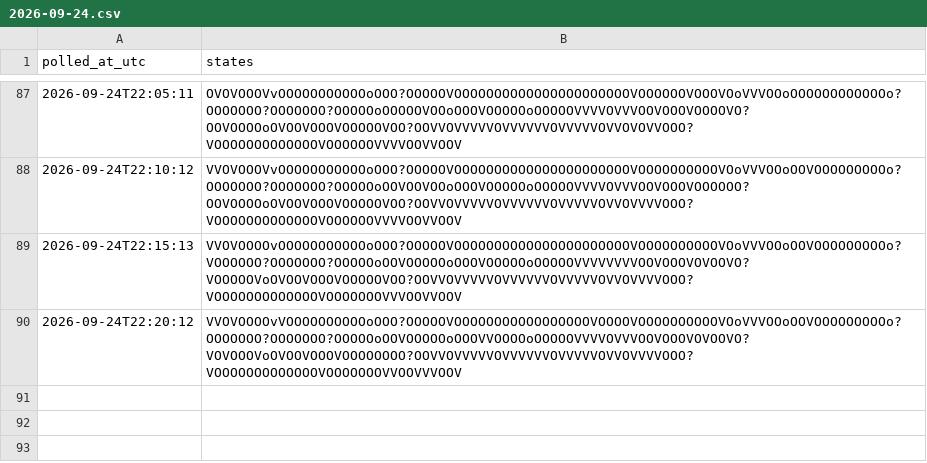
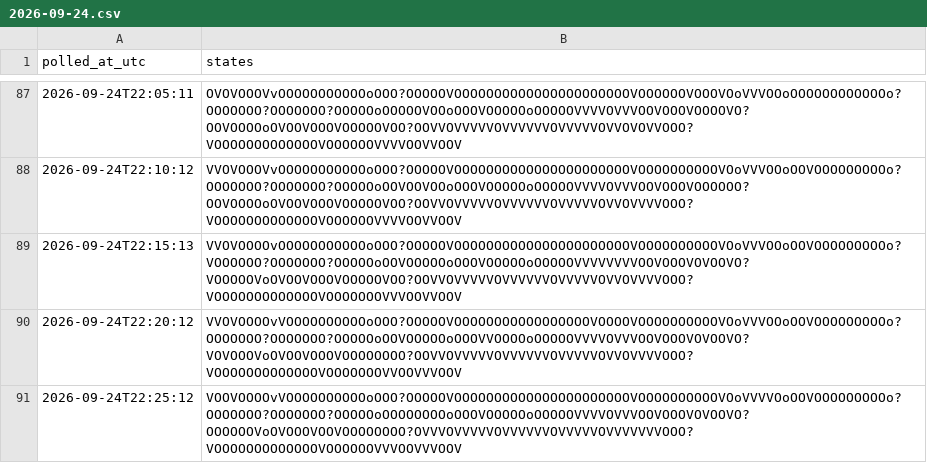
Before and after one commit to citina/curb-log, a CSV file: tools/data/ci/2026-09-24.csv, drawn as a sheet; only a part is shown, gaps mark what is left out; the diff names each change by its address in the sheet, - before the commit and + after, or states it on an @@ line.

Commit message:
poll 2026-09-24T22:25:20Z

```diff
--- a/tools/data/ci/2026-09-24.csv
+++ b/tools/data/ci/2026-09-24.csv
+row 91: 2026-09-24T22:25:12 | VOOVOOOOvVOOOOOOOOOOoOOO?OOOOOVOOOOOOOOOOOOOOOOOOOOOOVOOOOOOOOOOVOoVVVVOoOOVOOOOOOOOOo?OOOOOOO?OOOOOOO?OOOOOoOOOOOOOOoOOOVOOOOOoOOOOOVVVVOVVVOOVOOOVOVOOVO?OOOOOOVoOVOOOVOOVOOOOOOOO?OVVVOVVVVVOVVVVVVOVVVVVOVVVVVVVOOO?VOOOOOOOOOOOOOVOOOOOOVVVOOVVVOOV
```
